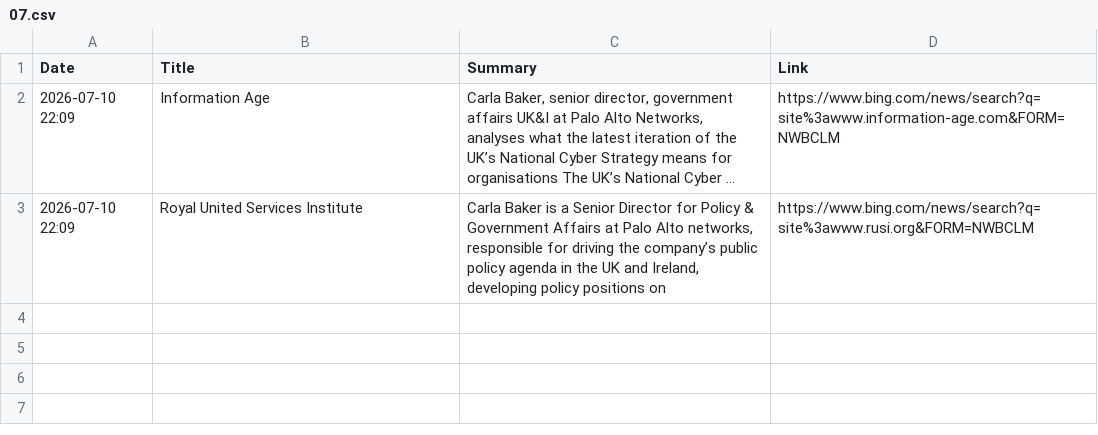
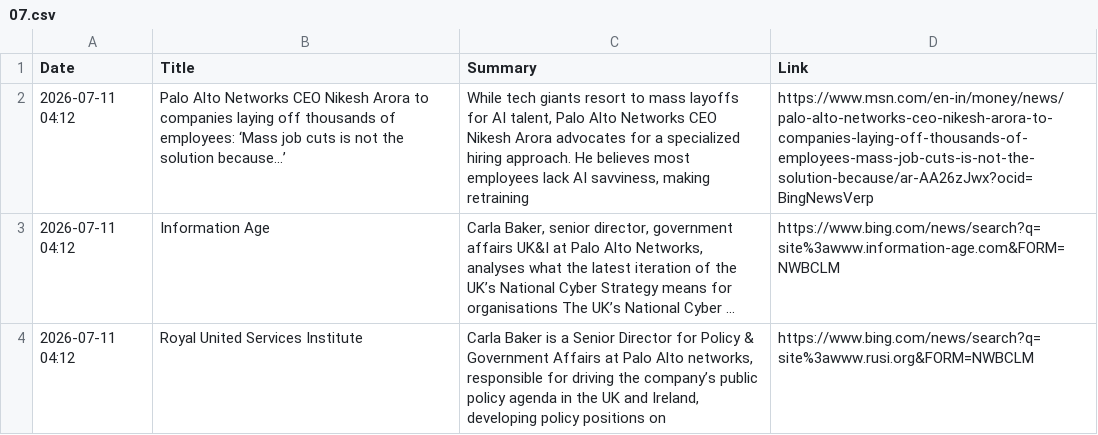
Before and after one commit to ashnaHPR/HPRxPANW-UK-tracker, a CSV file: summaries/monthly/2026/07.csv, drawn as a sheet.

```diff
--- a/summaries/monthly/2026/07.csv
+++ b/summaries/monthly/2026/07.csv
@@ -1,3 +1,4 @@
 Date,Title,Summary,Link
-2026-07-10 22:09,Information Age,"Carla Baker, senior director, government affairs UK&I at Palo Alto Networks, analyses what the latest iteration of the UK’s National Cyber Strategy means for organisations The UK’s National Cyber ...",https://www.bing.com/news/search?q=site%3awww.information-age.com&FORM=NWBCLM
-2026-07-10 22:09,Royal United Services Institute,"Carla Baker is a Senior Director for Policy & Government Affairs at Palo Alto networks, responsible for driving the company’s public policy agenda in the UK and Ireland, developing policy positions on",https://www.bing.com/news/search?q=site%3awww.rusi.org&FORM=NWBCLM
+2026-07-11 04:12,Palo Alto Networks CEO Nikesh Arora to companies laying off thousands of employees: ‘Mass job cuts is not the solution because…’,"While tech giants resort to mass layoffs for AI talent, Palo Alto Networks CEO Nikesh Arora advocates for a specialized hiring approach. He believes most employees lack AI savviness, making retraining",https://www.msn.com/en-in/money/news/palo-alto-networks-ceo-nikesh-arora-to-companies-laying-off-thousands-of-employees-mass-job-cuts-is-not-the-solution-because/ar-AA26zJwx?ocid=BingNewsVerp
+2026-07-11 04:12,Information Age,"Carla Baker, senior director, government affairs UK&I at Palo Alto Networks, analyses what the latest iteration of the UK’s National Cyber Strategy means for organisations The UK’s National Cyber ...",https://www.bing.com/news/search?q=site%3awww.information-age.com&FORM=NWBCLM
+2026-07-11 04:12,Royal United Services Institute,"Carla Baker is a Senior Director for Policy & Government Affairs at Palo Alto networks, responsible for driving the company’s public policy agenda in the UK and Ireland, developing policy positions on",https://www.bing.com/news/search?q=site%3awww.rusi.org&FORM=NWBCLM
```
Also changed, not shown: 1 other file.
